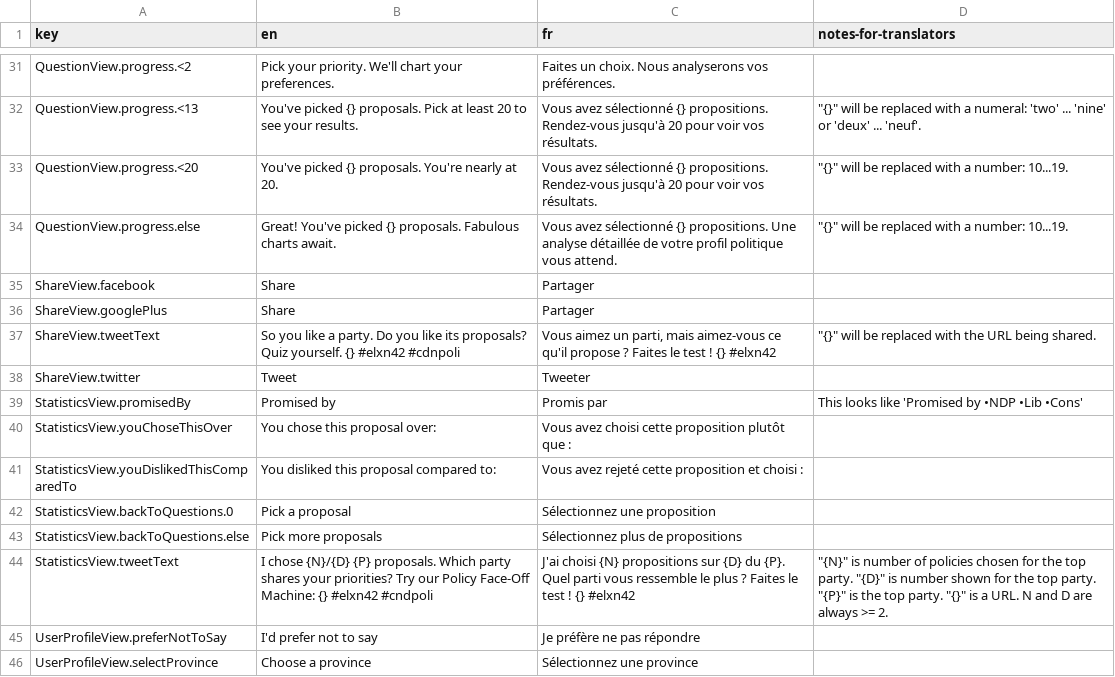
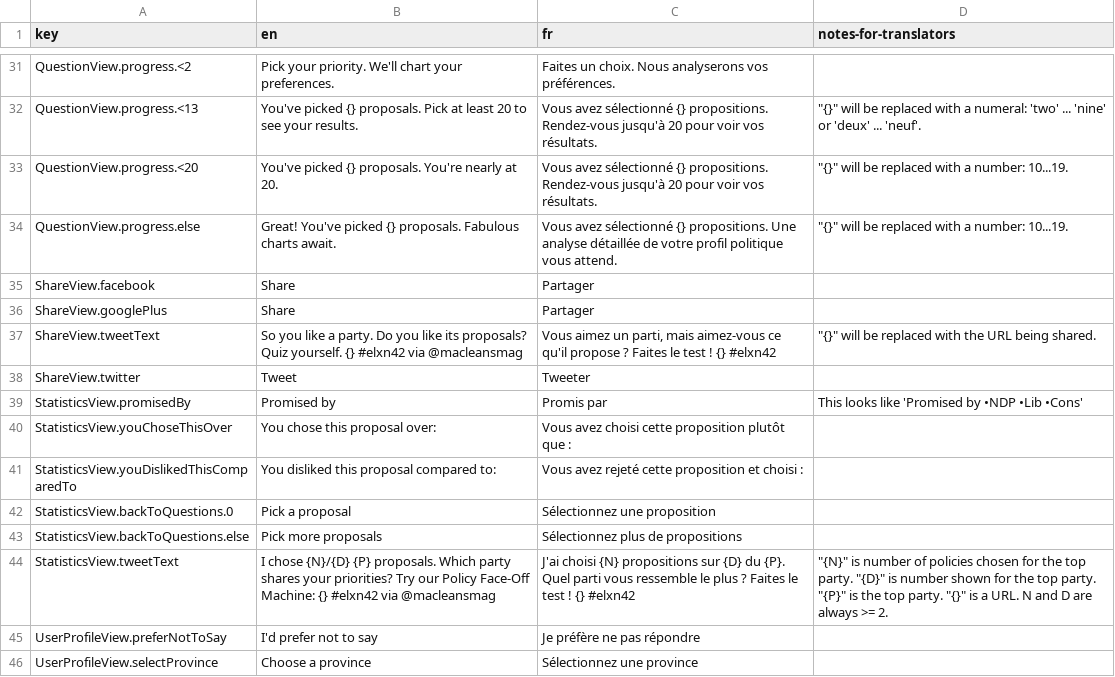
Before and after one commit to adamhooper/policy-vote, a CSV file: data/messages.csv, drawn as a sheet; only a part is shown, gaps mark what is left out.

Commit message:
Update tweet text

```diff
--- a/data/messages.csv
+++ b/data/messages.csv
@@ -36,3 +36,3 @@ ShareView.facebook,Share,Partager,
 ShareView.googlePlus,Share,Partager,
-ShareView.tweetText,So you like a party. Do you like its proposals? Quiz yourself. {} #elxn42 #cdnpoli,"Vous aimez un parti, mais aimez-vous ce qu'il propose ? Faites le test ! {} #elxn42","""{}"" will be replaced with the URL being shared."
+ShareView.tweetText,So you like a party. Do you like its proposals? Quiz yourself. {} #elxn42 via @macleansmag,"Vous aimez un parti, mais aimez-vous ce qu'il propose ? Faites le test ! {} #elxn42","""{}"" will be replaced with the URL being shared."
 ShareView.twitter,Tweet,Tweeter,
@@ -43,3 +43,3 @@ StatisticsView.backToQuestions.0,Pick a proposal,Sélectionnez une proposition,
 StatisticsView.backToQuestions.else,Pick more proposals,Sélectionnez plus de propositions,
-StatisticsView.tweetText,I chose {N}/{D} {P} proposals. Which party shares your priorities? Try our Policy Face-Off Machine: {} #elxn42 #cndpoli,J'ai choisi {N} propositions sur {D} du {P}. Quel parti vous ressemble le plus ? Faites le test ! {} #elxn42,"""{N}"" is number of policies chosen for the top party. ""{D}"" is number shown for the top party. ""{P}"" is the top party. ""{}"" is a URL. N and D are always >= 2."
+StatisticsView.tweetText,I chose {N}/{D} {P} proposals. Which party shares your priorities? Try our Policy Face-Off Machine: {} #elxn42 via @macleansmag,J'ai choisi {N} propositions sur {D} du {P}. Quel parti vous ressemble le plus ? Faites le test ! {} #elxn42,"""{N}"" is number of policies chosen for the top party. ""{D}"" is number shown for the top party. ""{P}"" is the top party. ""{}"" is a URL. N and D are always >= 2."
 UserProfileView.preferNotToSay,I'd prefer not to say,Je préfère ne pas répondre,
```
